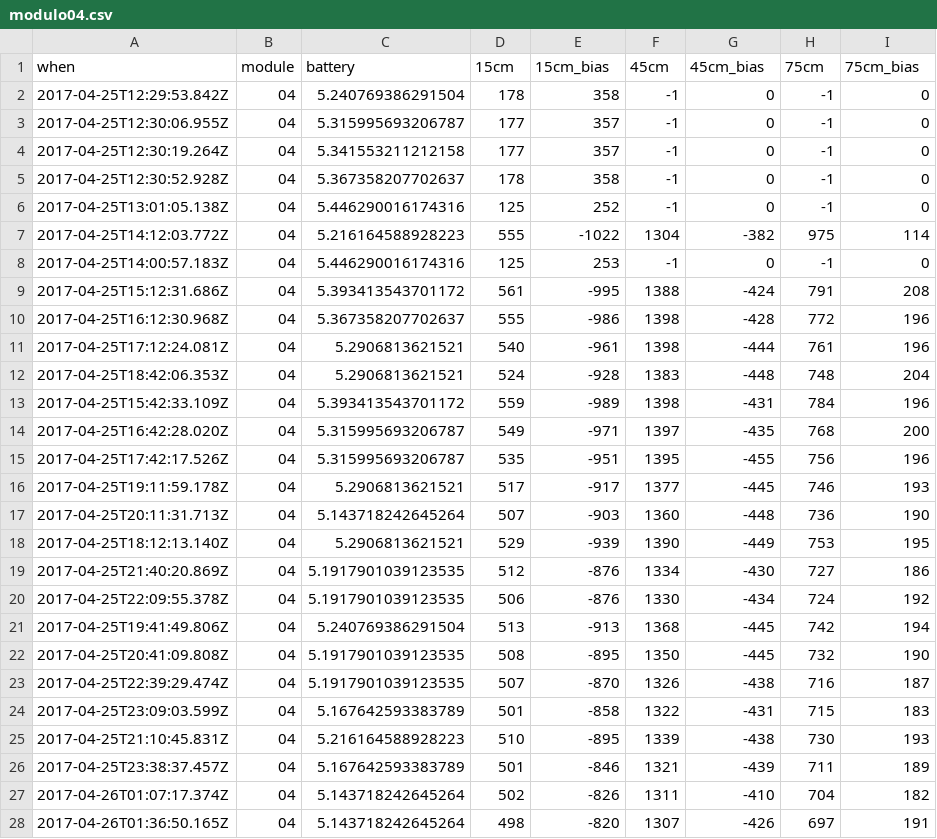
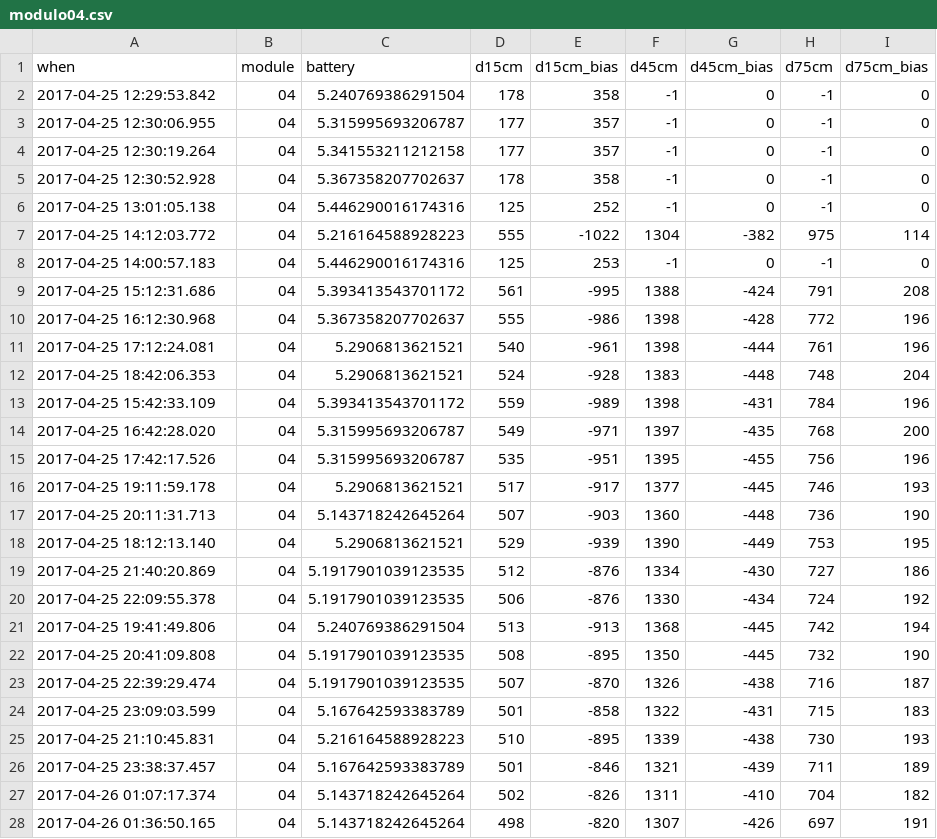
Before and after one commit to nidiascampos/smartgreen, a CSV file: logs/coleta 03/csv/modulo04.csv, drawn as a sheet; only a part is shown; the diff covers the shown part only.

```diff
--- a/logs/coleta 03/csv/modulo04.csv
+++ b/logs/coleta 03/csv/modulo04.csv
@@ -1,28 +1,28 @@
-when,module,battery,15cm,15cm_bias,45cm,45cm_bias,75cm,75cm_bias
-2017-04-25T12:29:53.842Z,04,5.240769386291504,178,358,-1,0,-1,0
-2017-04-25T12:30:06.955Z,04,5.315995693206787,177,357,-1,0,-1,0
-2017-04-25T12:30:19.264Z,04,5.341553211212158,177,357,-1,0,-1,0
-2017-04-25T12:30:52.928Z,04,5.367358207702637,178,358,-1,0,-1,0
-2017-04-25T13:01:05.138Z,04,5.446290016174316,125,252,-1,0,-1,0
-2017-04-25T14:12:03.772Z,04,5.216164588928223,555,-1022,1304,-382,975,114
-2017-04-25T14:00:57.183Z,04,5.446290016174316,125,253,-1,0,-1,0
-2017-04-25T15:12:31.686Z,04,5.393413543701172,561,-995,1388,-424,791,208
-2017-04-25T16:12:30.968Z,04,5.367358207702637,555,-986,1398,-428,772,196
-2017-04-25T17:12:24.081Z,04,5.2906813621521,540,-961,1398,-444,761,196
-2017-04-25T18:42:06.353Z,04,5.2906813621521,524,-928,1383,-448,748,204
-2017-04-25T15:42:33.109Z,04,5.393413543701172,559,-989,1398,-431,784,196
-2017-04-25T16:42:28.020Z,04,5.315995693206787,549,-971,1397,-435,768,200
-2017-04-25T17:42:17.526Z,04,5.315995693206787,535,-951,1395,-455,756,196
-2017-04-25T19:11:59.178Z,04,5.2906813621521,517,-917,1377,-445,746,193
-2017-04-25T20:11:31.713Z,04,5.143718242645264,507,-903,1360,-448,736,190
-2017-04-25T18:12:13.140Z,04,5.2906813621521,529,-939,1390,-449,753,195
-2017-04-25T21:40:20.869Z,04,5.1917901039123535,512,-876,1334,-430,727,186
-2017-04-25T22:09:55.378Z,04,5.1917901039123535,506,-876,1330,-434,724,192
-2017-04-25T19:41:49.806Z,04,5.240769386291504,513,-913,1368,-445,742,194
-2017-04-25T20:41:09.808Z,04,5.1917901039123535,508,-895,1350,-445,732,190
-2017-04-25T22:39:29.474Z,04,5.1917901039123535,507,-870,1326,-438,716,187
-2017-04-25T23:09:03.599Z,04,5.167642593383789,501,-858,1322,-431,715,183
-2017-04-25T21:10:45.831Z,04,5.216164588928223,510,-895,1339,-438,730,193
-2017-04-25T23:38:37.457Z,04,5.167642593383789,501,-846,1321,-439,711,189
-2017-04-26T01:07:17.374Z,04,5.143718242645264,502,-826,1311,-410,704,182
-2017-04-26T01:36:50.165Z,04,5.143718242645264,498,-820,1307,-426,697,191
+when,module,battery,d15cm,d15cm_bias,d45cm,d45cm_bias,d75cm,d75cm_bias
+2017-04-25 12:29:53.842,04,5.240769386291504,178,358,-1,0,-1,0
+2017-04-25 12:30:06.955,04,5.315995693206787,177,357,-1,0,-1,0
+2017-04-25 12:30:19.264,04,5.341553211212158,177,357,-1,0,-1,0
+2017-04-25 12:30:52.928,04,5.367358207702637,178,358,-1,0,-1,0
+2017-04-25 13:01:05.138,04,5.446290016174316,125,252,-1,0,-1,0
+2017-04-25 14:12:03.772,04,5.216164588928223,555,-1022,1304,-382,975,114
+2017-04-25 14:00:57.183,04,5.446290016174316,125,253,-1,0,-1,0
+2017-04-25 15:12:31.686,04,5.393413543701172,561,-995,1388,-424,791,208
+2017-04-25 16:12:30.968,04,5.367358207702637,555,-986,1398,-428,772,196
+2017-04-25 17:12:24.081,04,5.2906813621521,540,-961,1398,-444,761,196
+2017-04-25 18:42:06.353,04,5.2906813621521,524,-928,1383,-448,748,204
+2017-04-25 15:42:33.109,04,5.393413543701172,559,-989,1398,-431,784,196
+2017-04-25 16:42:28.020,04,5.315995693206787,549,-971,1397,-435,768,200
+2017-04-25 17:42:17.526,04,5.315995693206787,535,-951,1395,-455,756,196
+2017-04-25 19:11:59.178,04,5.2906813621521,517,-917,1377,-445,746,193
+2017-04-25 20:11:31.713,04,5.143718242645264,507,-903,1360,-448,736,190
+2017-04-25 18:12:13.140,04,5.2906813621521,529,-939,1390,-449,753,195
+2017-04-25 21:40:20.869,04,5.1917901039123535,512,-876,1334,-430,727,186
+2017-04-25 22:09:55.378,04,5.1917901039123535,506,-876,1330,-434,724,192
+2017-04-25 19:41:49.806,04,5.240769386291504,513,-913,1368,-445,742,194
+2017-04-25 20:41:09.808,04,5.1917901039123535,508,-895,1350,-445,732,190
+2017-04-25 22:39:29.474,04,5.1917901039123535,507,-870,1326,-438,716,187
+2017-04-25 23:09:03.599,04,5.167642593383789,501,-858,1322,-431,715,183
+2017-04-25 21:10:45.831,04,5.216164588928223,510,-895,1339,-438,730,193
+2017-04-25 23:38:37.457,04,5.167642593383789,501,-846,1321,-439,711,189
+2017-04-26 01:07:17.374,04,5.143718242645264,502,-826,1311,-410,704,182
+2017-04-26 01:36:50.165,04,5.143718242645264,498,-820,1307,-426,697,191
```
Also changed, not shown: 64 edited cells elsewhere in this file, logs/coleta 03/csv/modulo01.csv, logs/coleta 03/csv/modulo02.csv, 2 other files.
